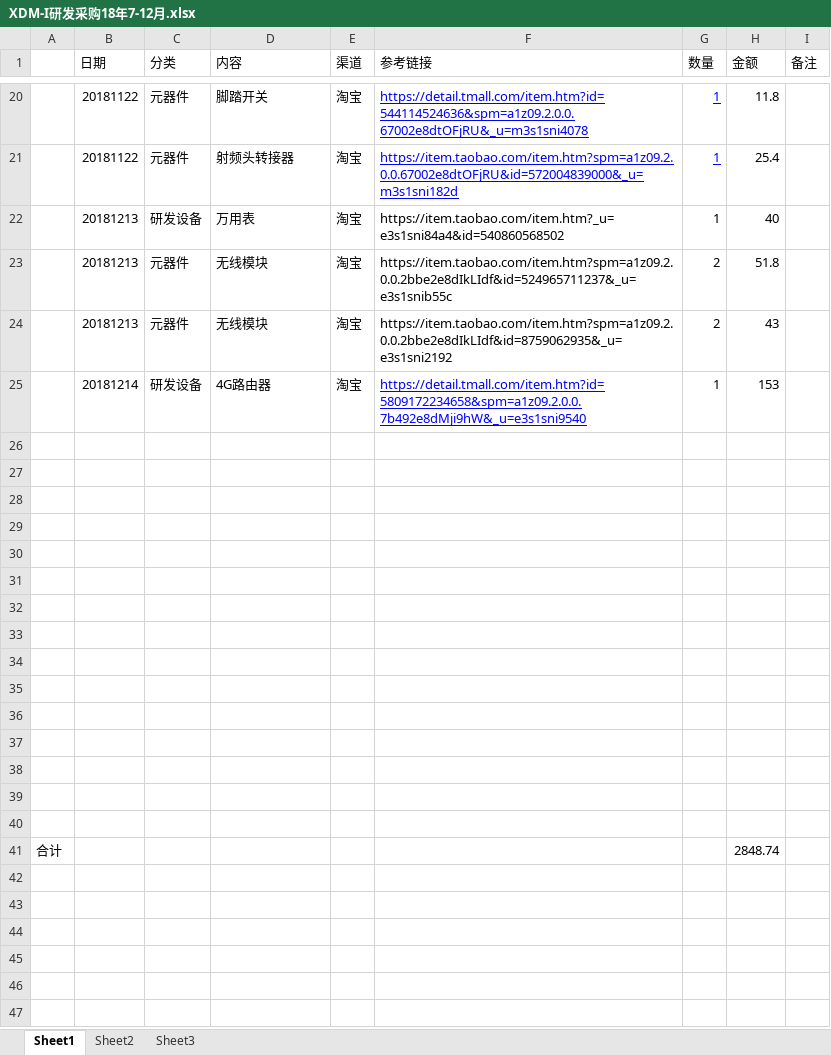
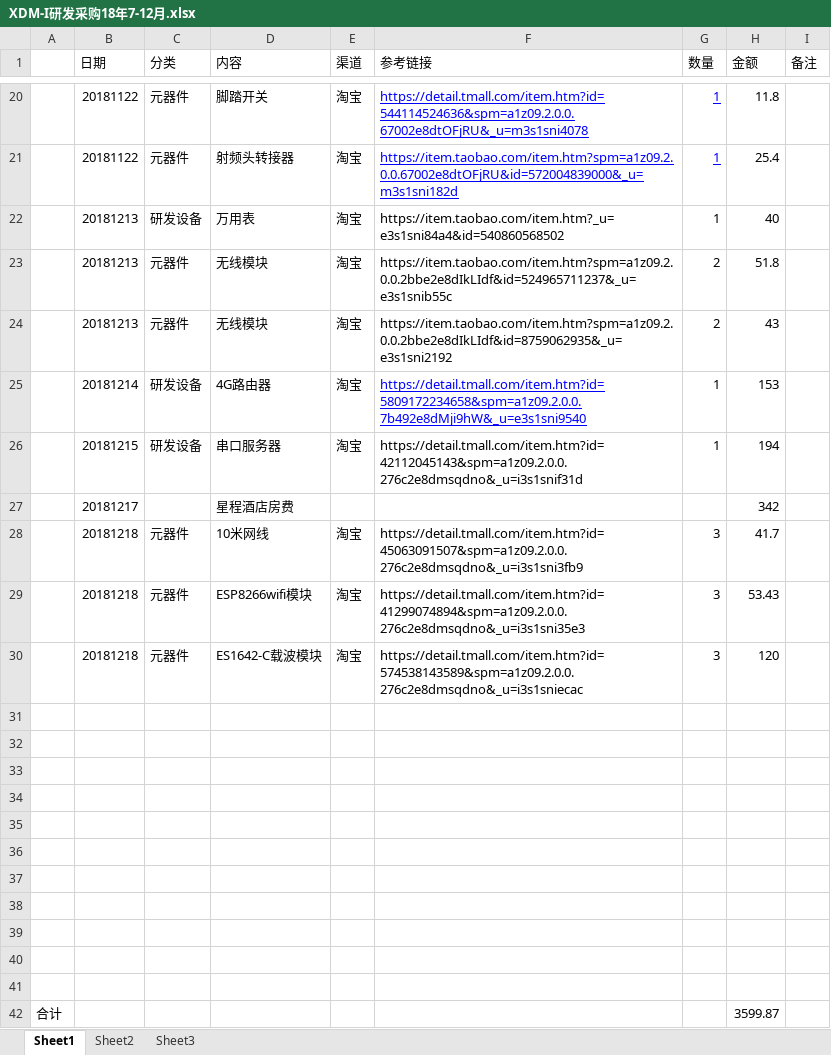
Before and after one commit to laa6202/CHK_I, an Excel workbook: doc/04财务记录/XDM-I研发采购18年7-12月.xlsx, sheet Sheet1, drawn as a sheet; only a part is shown, gaps mark what is left out; values as stored, in another font and other column widths than the file's, no borders; removed rows and columns are numbered as before the commit, all else as after; the diff names each change by its address in the sheet, - before the commit and + after, or states it on an @@ line.

```diff
--- a/doc/04财务记录/XDM-I研发采购18年7-12月.xlsx (sheet Sheet1)
+++ b/doc/04财务记录/XDM-I研发采购18年7-12月.xlsx (sheet Sheet1)
+row 26:  | 20181215 | 研发设备 | 串口服务器 | 淘宝 | https://detail.tmall.com/item.htm?id=42112045143&spm=a1z09.2.0.0.276c2e8dmsqdno&_u=i3s1snif31d | 1 | 194
+row 27:  | 20181217 |  | 星程酒店房费 |  |  |  | 342
+row 28:  | 20181218 | 元器件 | 10米网线 | 淘宝 | https://detail.tmall.com/item.htm?id=45063091507&spm=a1z09.2.0.0.276c2e8dmsqdno&_u=i3s1sni3fb9 | 3 | 41.7
+row 29:  | 20181218 | 元器件 | ESP8266wifi模块 | 淘宝 | https://detail.tmall.com/item.htm?id=41299074894&spm=a1z09.2.0.0.276c2e8dmsqdno&_u=i3s1sni35e3 | 3 | 53.43
+row 30:  | 20181218 | 元器件 | ES1642-C载波模块 | 淘宝 | https://detail.tmall.com/item.htm?id=574538143589&spm=a1z09.2.0.0.276c2e8dmsqdno&_u=i3s1sniecac | 3 | 120
-row 37: (empty)
-row 38: (empty)
-row 39: (empty)
-row 40: (empty)
-H42 (金额): 2848.74
+H42 (金额): 3599.87
```
Also changed, not shown: 1 other file.
